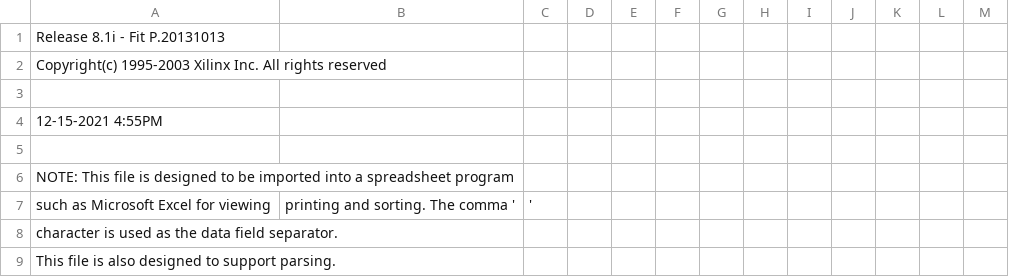
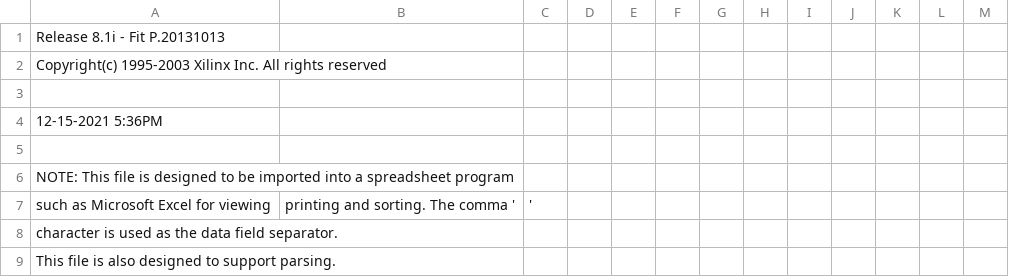
Before and after one commit to makumaklowicz/FILO_Stack_VHDL, a CSV file: Memory_pad.csv, drawn as a sheet; only a part is shown.

```diff
--- a/Memory_pad.csv
+++ b/Memory_pad.csv
@@ -3,3 +3,3 @@ Copyright(c) 1995-2003 Xilinx Inc. All rights reserved
 
-12-15-2021  4:55PM
+12-15-2021  5:36PM
 
```
Also changed, not shown: 52 other files.
